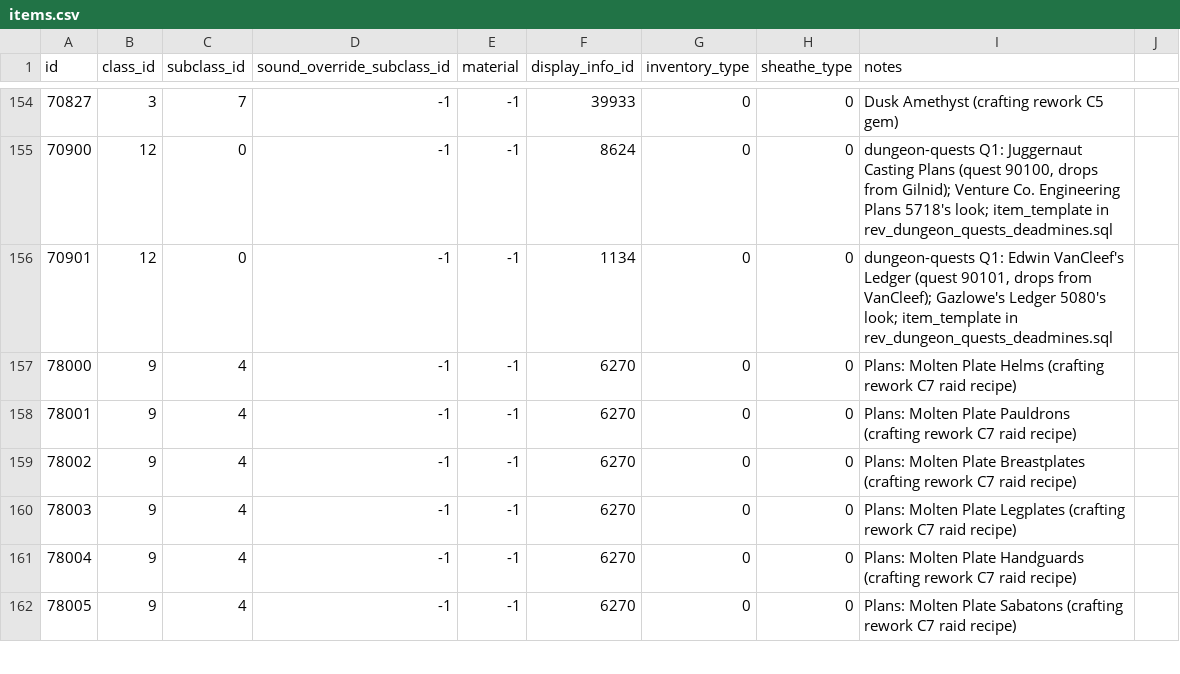
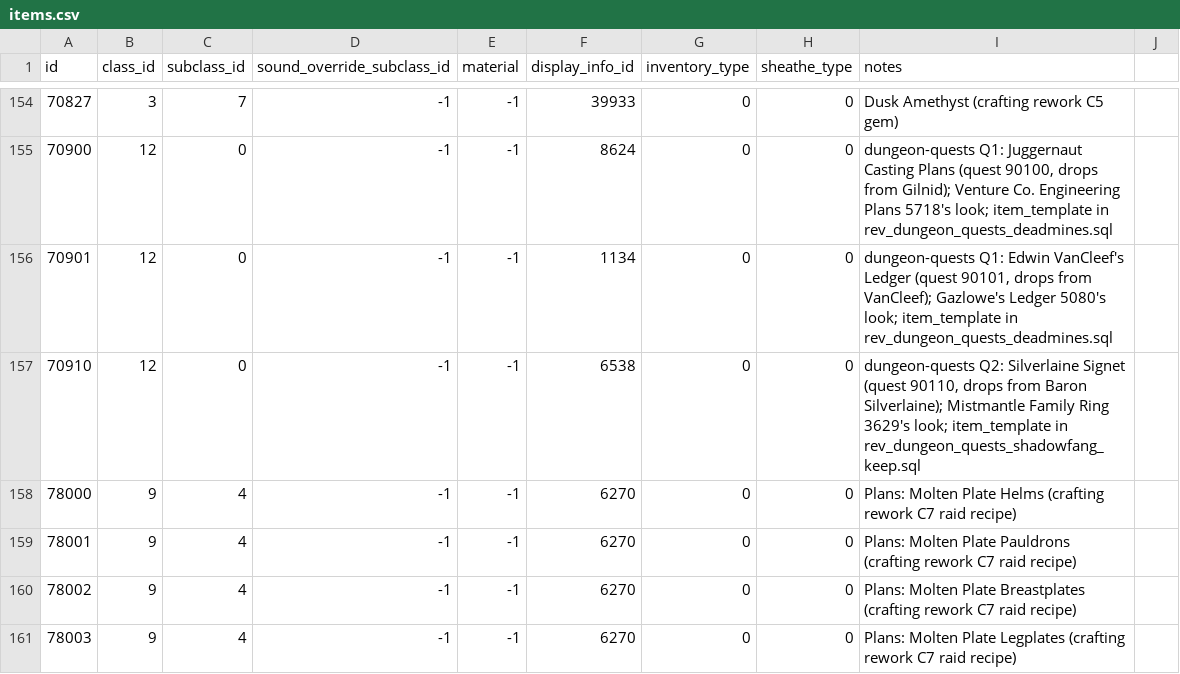
Before and after one commit to hiafi/azerothcore-wotlk, a CSV file: apps/dbc-tools/source/items.csv, drawn as a sheet; only a part is shown, gaps mark what is left out; the shorter side is filled out with more unchanged rows; the diff names each change by its address in the sheet, - before the commit and + after, or states it on an @@ line.

```diff
--- a/apps/dbc-tools/source/items.csv
+++ b/apps/dbc-tools/source/items.csv
+row 157: 70910 | 12 | 0 | -1 | -1 | 6538 | 0 | 0 | dungeon-quests Q2: Silverlaine Signet (quest 90110, drops from Baron Silverlaine); Mistmantle Family Ring 3629's look; item_template in rev_dungeon_quests_shadowfang_keep.sql
```
Also changed, not shown: 9 other files.
